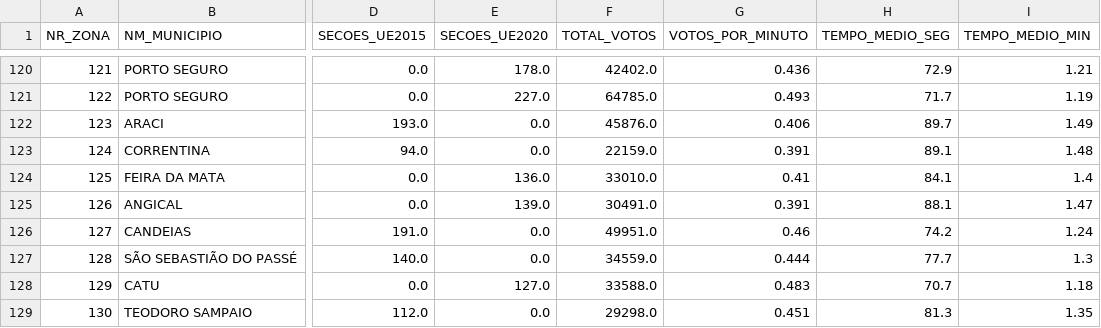
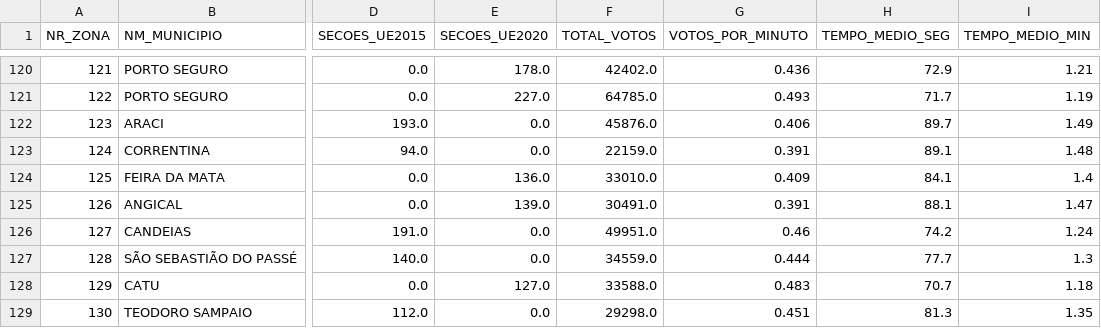
Before and after one commit to blackexchange/eleicoes_2026, a CSV file: data/processed/google_maps/estatisticas_tempo_por_zona_BA_2026.csv, drawn as a sheet; only a part is shown, gaps mark what is left out; the diff names each change by its address in the sheet, - before the commit and + after, or states it on an @@ line.

```diff
--- a/data/processed/google_maps/estatisticas_tempo_por_zona_BA_2026.csv
+++ b/data/processed/google_maps/estatisticas_tempo_por_zona_BA_2026.csv
-G124 (VOTOS_POR_MINUTO): 0.41
+G124 (VOTOS_POR_MINUTO): 0.409
```
Also changed, not shown: 17 other files.
